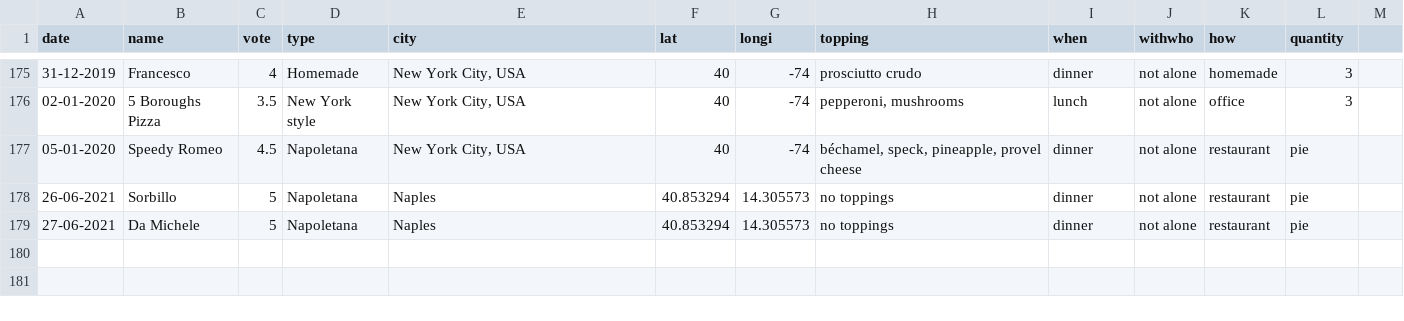
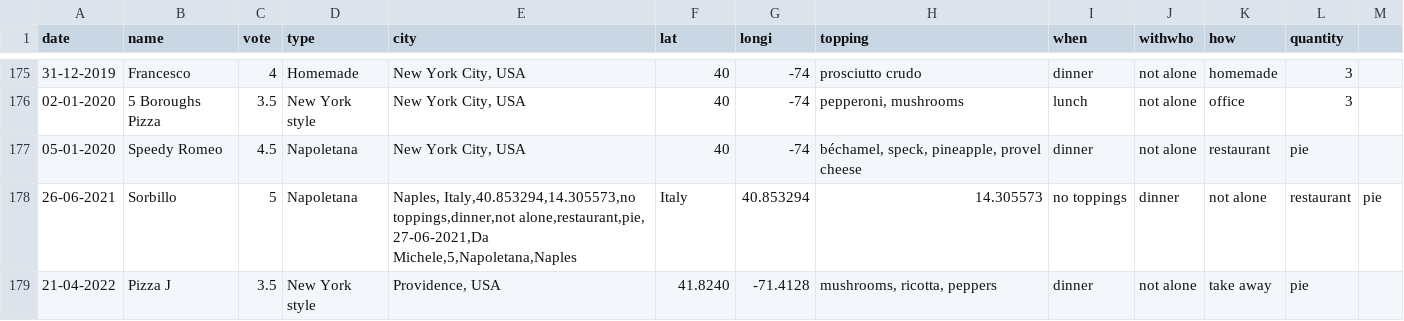
Before and after one commit to pinakes/pizza, a CSV file: data/pizza-list.csv, drawn as a sheet; only a part is shown, gaps mark what is left out.

Commit message:
Update pizza-list.csv

```diff
--- a/data/pizza-list.csv
+++ b/data/pizza-list.csv
@@ -177,3 +177,4 @@ date,name,vote,type,city,lat,longi,topping,when,withwho,how,quantity,
 05-01-2020,Speedy Romeo,4.5,Napoletana,"New York City, USA",40,-74,"béchamel, speck, pineapple, provel cheese",dinner,not alone,restaurant,pie,
-26-06-2021,Sorbillo,5,Napoletana,Naples,40.853294,14.305573,no toppings,dinner,not alone,restaurant,pie,
-27-06-2021,Da Michele,5,Napoletana,Naples,40.853294,14.305573,no toppings,dinner,not alone,restaurant,pie,
+26-06-2021,Sorbillo,5,Napoletana,"Naples, Italy,40.853294,14.305573,no toppings,dinner,not alone,restaurant,pie,
+27-06-2021,Da Michele,5,Napoletana,"Naples, Italy,40.853294,14.305573,no toppings,dinner,not alone,restaurant,pie,
+21-04-2022,Pizza J,3.5,New York style,"Providence, USA",41.8240,-71.4128,"mushrooms, ricotta, peppers",dinner,not alone,take away,pie,
```
